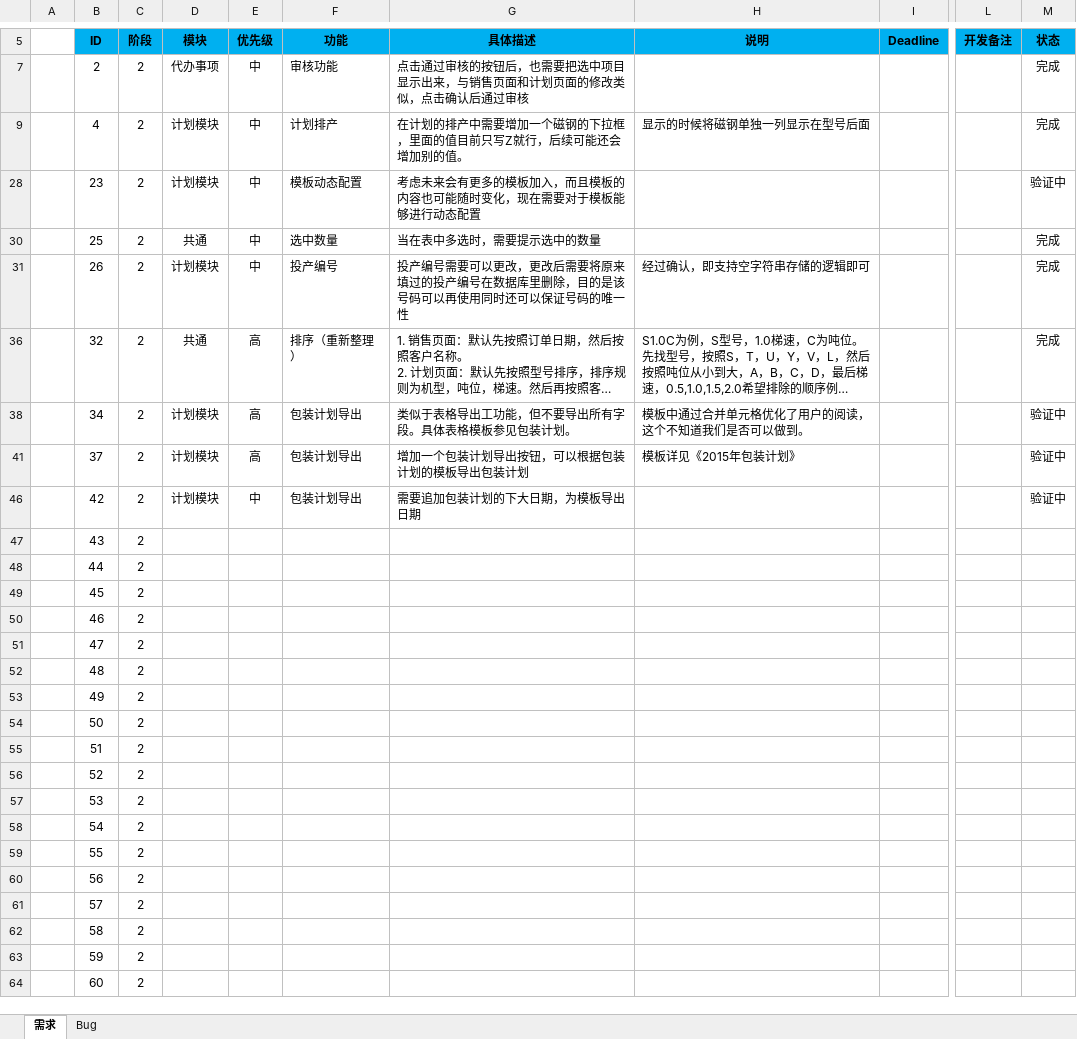
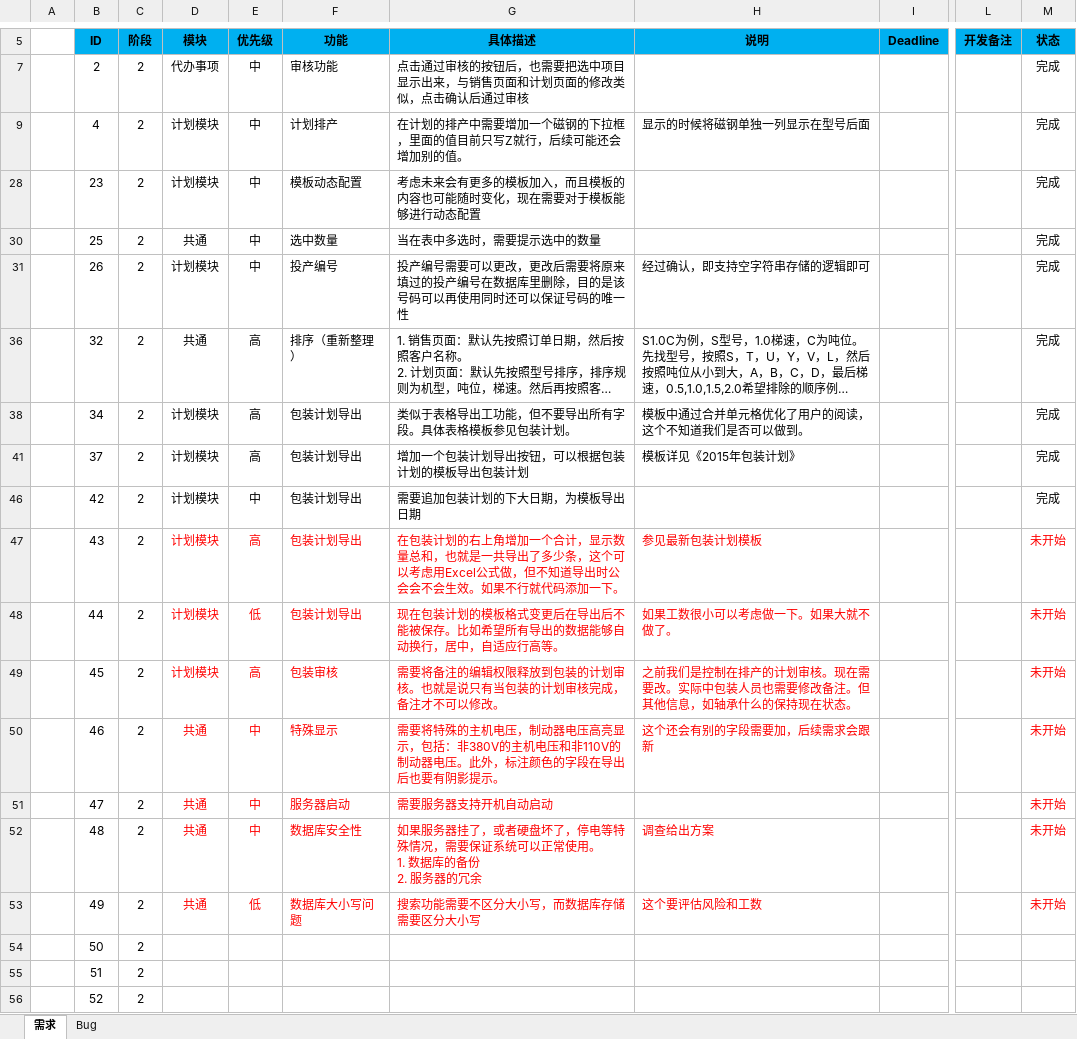
Before and after one commit to Patrick-Wang/BlueRay, an Excel workbook: Documentation/蓝光集团生产管控平台.xlsx, sheet 需求, drawn as a sheet; only a part is shown, gaps mark what is left out; the shorter side is filled out with more unchanged rows; long unchanged cells end in …; values as stored, in another font and other column widths than the file's, no borders; ↵ is a line break in a cell; the diff names each change by its address in the sheet, - before the commit and + after, or states it on an @@ line.

```diff
--- a/Documentation/蓝光集团生产管控平台.xlsx (sheet 需求)
+++ b/Documentation/蓝光集团生产管控平台.xlsx (sheet 需求)
-M28 (状态): 验证中
+M28 (状态): 完成
-M38 (状态): 验证中
+M38 (状态): 完成
-M41 (状态): 验证中
+M41 (状态): 完成
-M46 (状态): 验证中
+M46 (状态): 完成
-D47:D49 (模块): (empty)
+D47:D49 (模块): 计划模块
-E47 (优先级): (empty)
+E47 (优先级): 高
-F47:F48 (功能): (empty)
+F47:F48 (功能): 包装计划导出
-G47 (具体描述): (empty)
+G47 (具体描述): 在包装计划的右上角增加一个合计，显示数量总和，也就是一共导出了多少条，这个可以考虑用Excel公式做，但不知道导出时公会会不会生效。如果不行就代码添加一下。
-H47 (说明): (empty)
+H47 (说明): 参见最新包装计划模板
-M47:M53 (状态): (empty)
+M47:M53 (状态): 未开始
-E48 (优先级): (empty)
+E48 (优先级): 低
-G48 (具体描述): (empty)
+G48 (具体描述): 现在包装计划的模板格式变更后在导出后不能被保存。比如希望所有导出的数据能够自动换行，居中，自适应行高等。
-H48 (说明): (empty)
+H48 (说明): 如果工数很小可以考虑做一下。如果大就不做了。
-E49 (优先级): (empty)
+E49 (优先级): 高
-F49 (功能): (empty)
+F49 (功能): 包装审核
-G49 (具体描述): (empty)
+G49 (具体描述): 需要将备注的编辑权限释放到包装的计划审核。也就是说只有当包装的计划审核完成，备注才不可以修改。
-H49 (说明): (empty)
+H49 (说明): 之前我们是控制在排产的计划审核。现在需要改。实际中包装人员也需要修改备注。但其他信息，如轴承什么的保持现在状态。
-D50:D53 (模块): (empty)
+D50:D53 (模块): 共通
-E50:E52 (优先级): (empty)
+E50:E52 (优先级): 中
-F50 (功能): (empty)
+F50 (功能): 特殊显示
-G50 (具体描述): (empty)
+G50 (具体描述): 需要将特殊的主机电压，制动器电压高亮显示，包括：非380V的主机电压和非110V的制动器电压。此外，标注颜色的字段在导出后也要有阴影提示。
-H50 (说明): (empty)
+H50 (说明): 这个还会有别的字段需要加，后续需求会跟新
-F51 (功能): (empty)
+F51 (功能): 服务器启动
-G51 (具体描述): (empty)
+G51 (具体描述): 需要服务器支持开机自动启动
-F52 (功能): (empty)
+F52 (功能): 数据库安全性
-G52 (具体描述): (empty)
+G52 (具体描述): 如果服务器挂了，或者硬盘坏了，停电等特殊情况，需要保证系统可以正常使用。 ↵ 1. 数据库的备份 ↵ 2. 服务器的冗余
-H52 (说明): (empty)
+H52 (说明): 调查给出方案
-E53 (优先级): (empty)
+E53 (优先级): 低
-F53 (功能): (empty)
+F53 (功能): 数据库大小写问题
-G53 (具体描述): (empty)
+G53 (具体描述): 搜索功能需要不区分大小写，而数据库存储需要区分大小写
-H53 (说明): (empty)
+H53 (说明): 这个要评估风险和工数
```
Also changed, not shown: sheet Bug, 1 other file.
